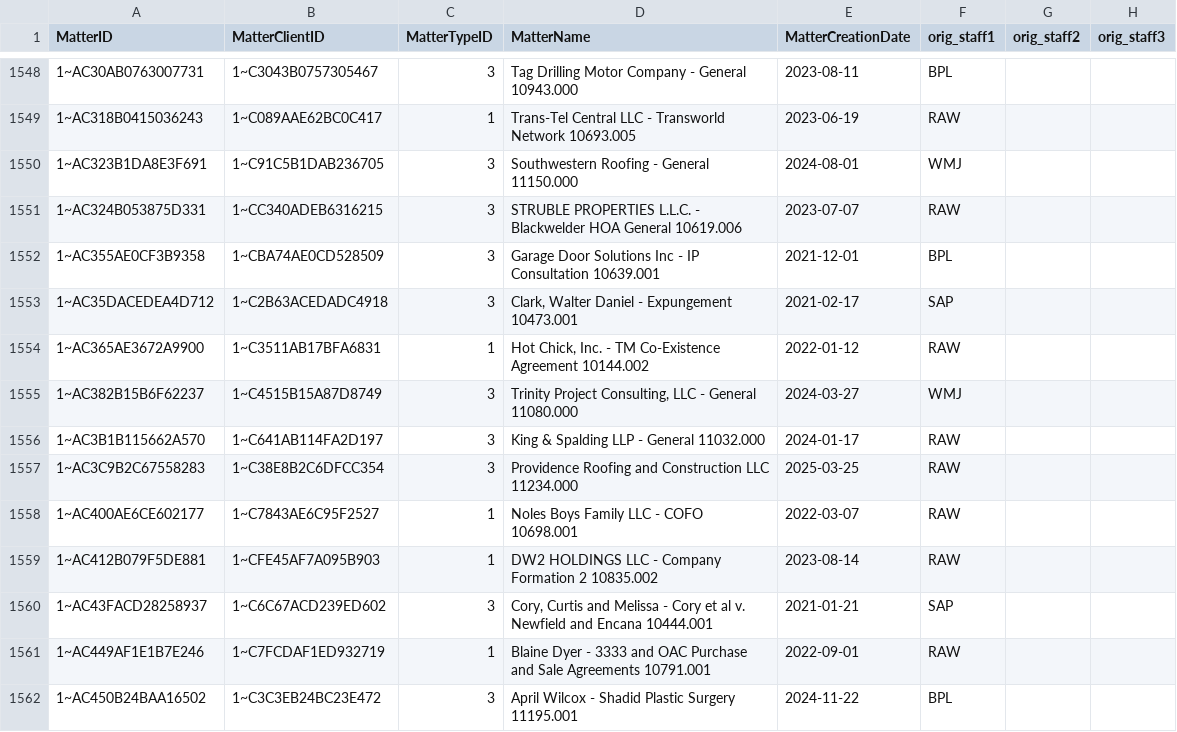
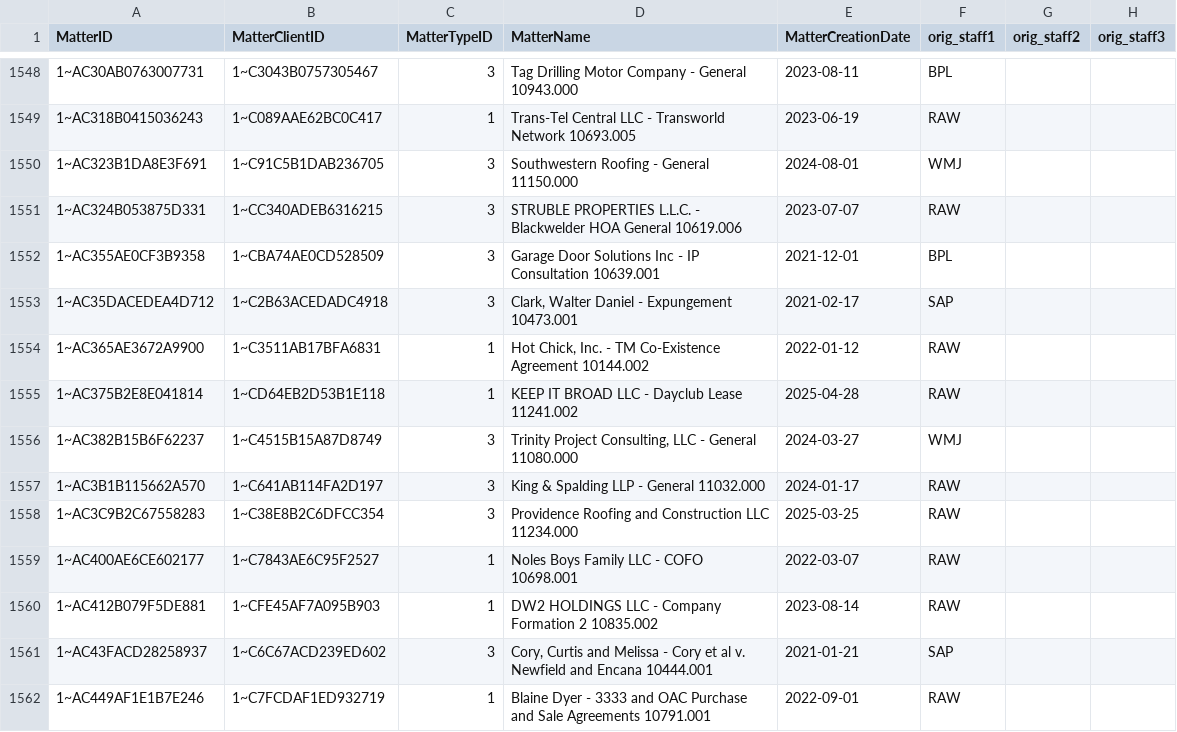
Before and after one commit to dhernandez-coding/gdp-dashboard, a CSV file: data/vMatters.csv, drawn as a sheet; only a part is shown, gaps mark what is left out; the shorter side is filled out with more unchanged rows.

```diff
--- a/data/vMatters.csv
+++ b/data/vMatters.csv
@@ -1554,2 +1554,3 @@
 "1~AC365AE3672A9900","1~C3511AB17BFA6831","1","Hot Chick, Inc. - TM Co-Existence Agreement 10144.002","2022-01-12","RAW","",""
+"1~AC375B2E8E041814","1~CD64EB2D53B1E118","1","KEEP IT BROAD LLC - Dayclub Lease 11241.002","2025-04-28","RAW","",""
 "1~AC382B15B6F62237","1~C4515B15A87D8749","3","Trinity Project Consulting, LLC - General 11080.000","2024-03-27","WMJ","",""
```
Also changed, not shown: data/vwTimeEntriesType1.csv, data/vwTimeEntriesType2.csv, 3 other files.
